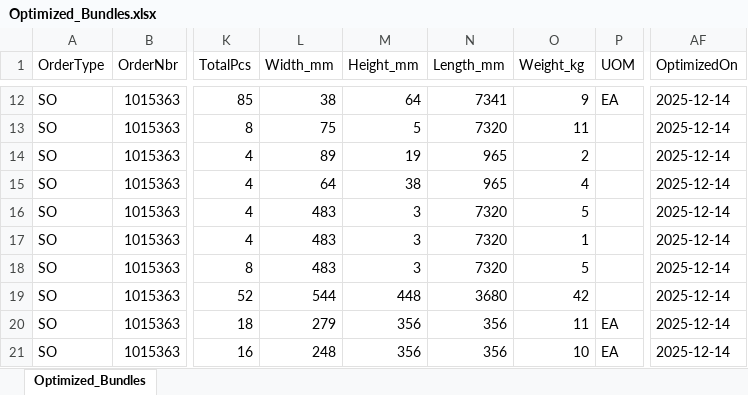
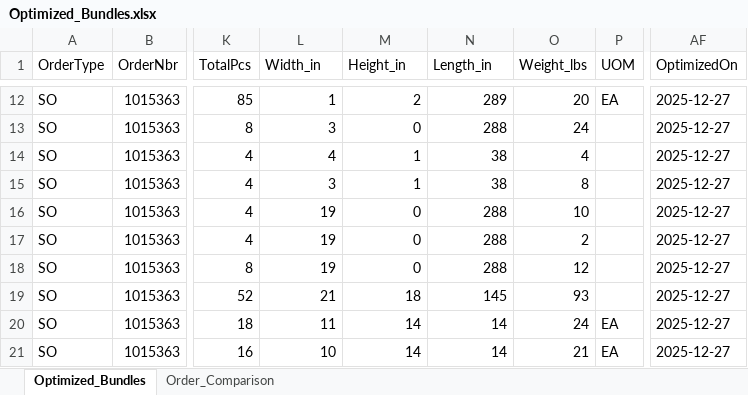
Before and after one commit to BraedonM/bundle-optimization, an Excel workbook: sample_data/data_dec11/Optimized_Bundles.xlsx, sheet Optimized_Bundles, drawn as a sheet; only a part is shown, gaps mark what is left out; values as stored, in another font and other column widths than the file's, no borders; table styles not drawn; the diff covers the shown part only; the diff names each change by its address in the sheet, - before the commit and + after, or states it on an @@ line.

Commit message:
Added second comparison sheet to output

```diff
--- a/sample_data/data_dec11/Optimized_Bundles.xlsx (sheet Optimized_Bundles)
+++ b/sample_data/data_dec11/Optimized_Bundles.xlsx (sheet Optimized_Bundles)
+sheet tab: Order_Comparison
-L1: Width_mm
+L1: Width_in
-M1: Height_mm
+M1: Height_in
-N1: Length_mm
+N1: Length_in
-O1: Weight_kg
+O1: Weight_lbs
-L12 (Width_in): 38
+L12 (Width_in): 1
-M12 (Height_in): 64
+M12 (Height_in): 2
-N12 (Length_in): 7341
+N12 (Length_in): 289
-O12 (Weight_lbs): 9
+O12 (Weight_lbs): 20
-AF12:AF21 (OptimizedOn): 2025-12-14
+AF12:AF21 (OptimizedOn): 2025-12-27
-L13 (Width_in): 75
+L13 (Width_in): 3
-M13 (Height_in): 5
+M13 (Height_in): 0
-N13 (Length_in): 7320
+N13 (Length_in): 288
-O13 (Weight_lbs): 11
+O13 (Weight_lbs): 24
-L14 (Width_in): 89
+L14 (Width_in): 4
-M14 (Height_in): 19
+M14 (Height_in): 1
-N14:N15 (Length_in): 965
+N14:N15 (Length_in): 38
-O14 (Weight_lbs): 2
+O14 (Weight_lbs): 4
-L15 (Width_in): 64
+L15 (Width_in): 3
-M15 (Height_in): 38
+M15 (Height_in): 1
-O15 (Weight_lbs): 4
+O15 (Weight_lbs): 8
-L16:L18 (Width_in): 483
+L16:L18 (Width_in): 19
-M16:M18 (Height_in): 3
+M16:M18 (Height_in): 0
-N16:N18 (Length_in): 7320
+N16:N18 (Length_in): 288
-O16 (Weight_lbs): 5
+O16 (Weight_lbs): 10
-O17 (Weight_lbs): 1
+O17 (Weight_lbs): 2
-O18 (Weight_lbs): 5
+O18 (Weight_lbs): 12
-L19 (Width_in): 544
+L19 (Width_in): 21
-M19 (Height_in): 448
+M19 (Height_in): 18
-N19 (Length_in): 3680
+N19 (Length_in): 145
-O19 (Weight_lbs): 42
+O19 (Weight_lbs): 93
-L20 (Width_in): 279
+L20 (Width_in): 11
-M20:M21 (Height_in): 356
+M20:M21 (Height_in): 14
-N20:N21 (Length_in): 356
+N20:N21 (Length_in): 14
-O20 (Weight_lbs): 11
+O20 (Weight_lbs): 24
-L21 (Width_in): 248
+L21 (Width_in): 10
-O21 (Weight_lbs): 10
+O21 (Weight_lbs): 21
```
Also changed, not shown: 734 edited cells elsewhere in this sheet, 5 other files.
